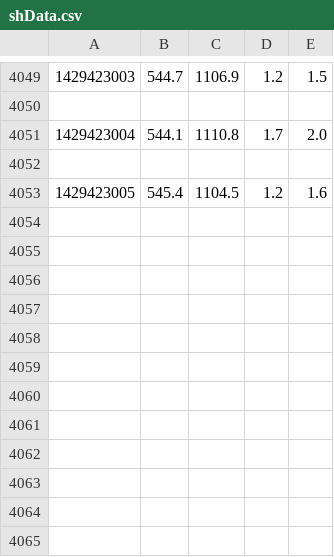
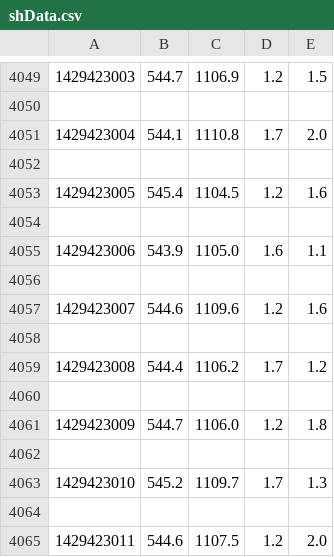
Before and after one commit to abhishekbala/DukeUniversitySmartHome-DataToolKit, a CSV file: dataCollectors/shData.csv, drawn as a sheet; only a part is shown, gaps mark what is left out.

```diff
--- a/dataCollectors/shData.csv
+++ b/dataCollectors/shData.csv
@@ -4053 +4053,13 @@
 1429423005,545.4,1104.5,1.2,1.6
+
+1429423006,543.9,1105.0,1.6,1.1
+
+1429423007,544.6,1109.6,1.2,1.6
+
+1429423008,544.4,1106.2,1.7,1.2
+
+1429423009,544.7,1106.0,1.2,1.8
+
+1429423010,545.2,1109.7,1.7,1.3
+
+1429423011,544.6,1107.5,1.2,2.0
```
Also changed, not shown: 3 other files.
